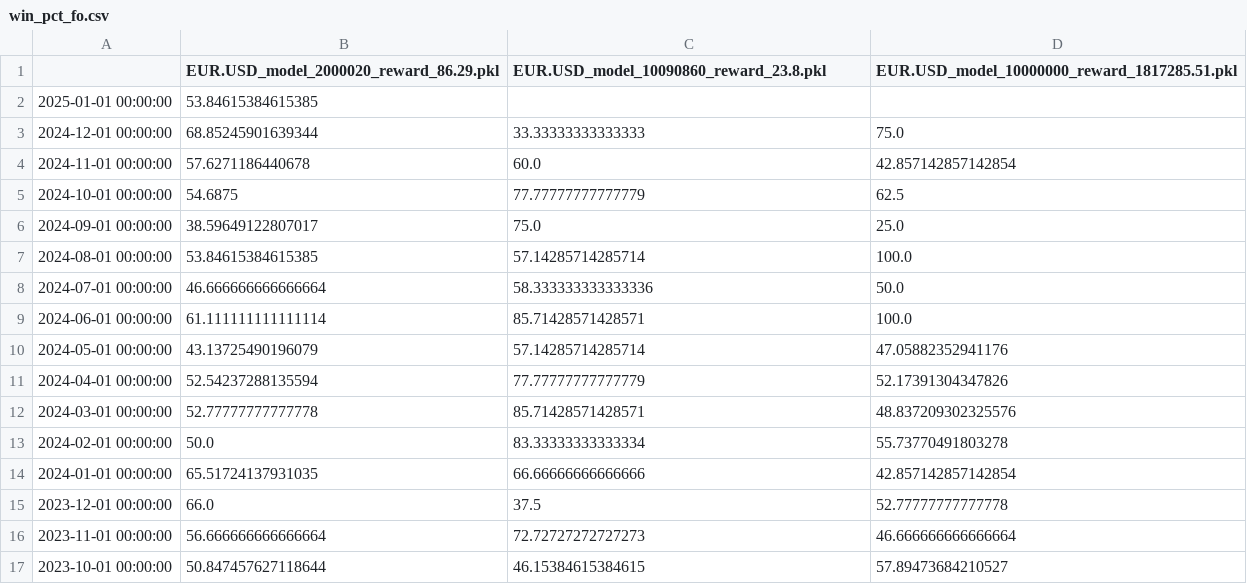
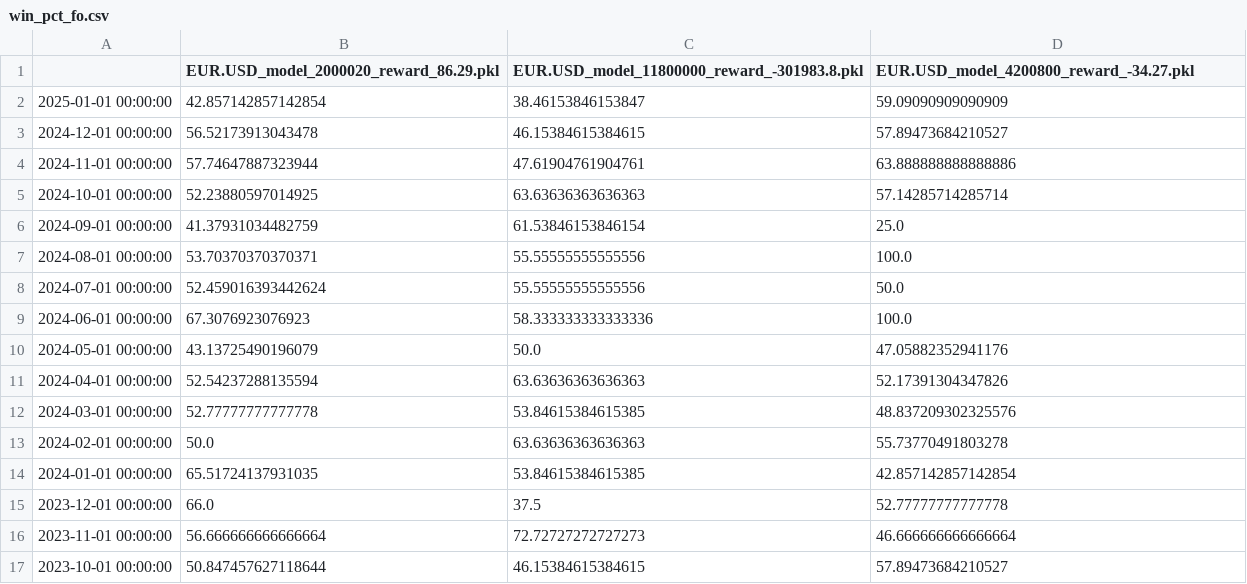
Before and after one commit to speedlab1/speedlab_monitoring, a CSV file: src/data/win_pct_fo.csv, drawn as a sheet; only a part is shown.

```diff
--- a/src/data/win_pct_fo.csv
+++ b/src/data/win_pct_fo.csv
@@ -1,15 +1,15 @@
-,EUR.USD_model_2000020_reward_86.29.pkl,EUR.USD_model_10090860_reward_23.8.pkl,EUR.USD_model_10000000_reward_1817285.51.pkl
-2025-01-01 00:00:00,53.84615384615385,,
-2024-12-01 00:00:00,68.85245901639344,33.33333333333333,75.0
-2024-11-01 00:00:00,57.6271186440678,60.0,42.857142857142854
-2024-10-01 00:00:00,54.6875,77.77777777777779,62.5
-2024-09-01 00:00:00,38.59649122807017,75.0,25.0
-2024-08-01 00:00:00,53.84615384615385,57.14285714285714,100.0
-2024-07-01 00:00:00,46.666666666666664,58.333333333333336,50.0
-2024-06-01 00:00:00,61.111111111111114,85.71428571428571,100.0
-2024-05-01 00:00:00,43.13725490196079,57.14285714285714,47.05882352941176
-2024-04-01 00:00:00,52.54237288135594,77.77777777777779,52.17391304347826
-2024-03-01 00:00:00,52.77777777777778,85.71428571428571,48.837209302325576
-2024-02-01 00:00:00,50.0,83.33333333333334,55.73770491803278
-2024-01-01 00:00:00,65.51724137931035,66.66666666666666,42.857142857142854
+,EUR.USD_model_2000020_reward_86.29.pkl,EUR.USD_model_11800000_reward_-301983.8.pkl,EUR.USD_model_4200800_reward_-34.27.pkl
+2025-01-01 00:00:00,42.857142857142854,38.46153846153847,59.09090909090909
+2024-12-01 00:00:00,56.52173913043478,46.15384615384615,57.89473684210527
+2024-11-01 00:00:00,57.74647887323944,47.61904761904761,63.888888888888886
+2024-10-01 00:00:00,52.23880597014925,63.63636363636363,57.14285714285714
+2024-09-01 00:00:00,41.37931034482759,61.53846153846154,25.0
+2024-08-01 00:00:00,53.70370370370371,55.55555555555556,100.0
+2024-07-01 00:00:00,52.459016393442624,55.55555555555556,50.0
+2024-06-01 00:00:00,67.3076923076923,58.333333333333336,100.0
+2024-05-01 00:00:00,43.13725490196079,50.0,47.05882352941176
+2024-04-01 00:00:00,52.54237288135594,63.63636363636363,52.17391304347826
+2024-03-01 00:00:00,52.77777777777778,53.84615384615385,48.837209302325576
+2024-02-01 00:00:00,50.0,63.63636363636363,55.73770491803278
+2024-01-01 00:00:00,65.51724137931035,53.84615384615385,42.857142857142854
 2023-12-01 00:00:00,66.0,37.5,52.77777777777778
```
Also changed, not shown: src/data/current_fo.csv, src/data/summary_table_cry.csv, 18 other files.
